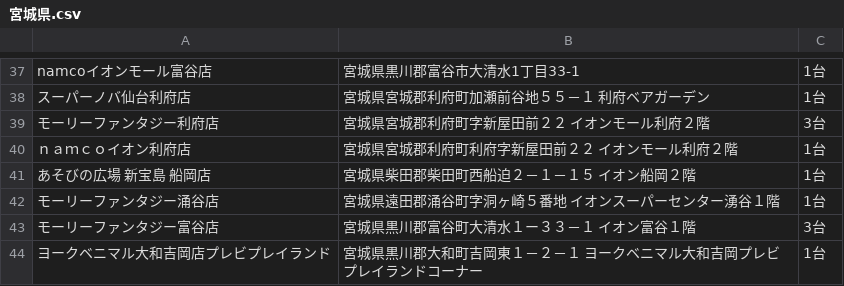
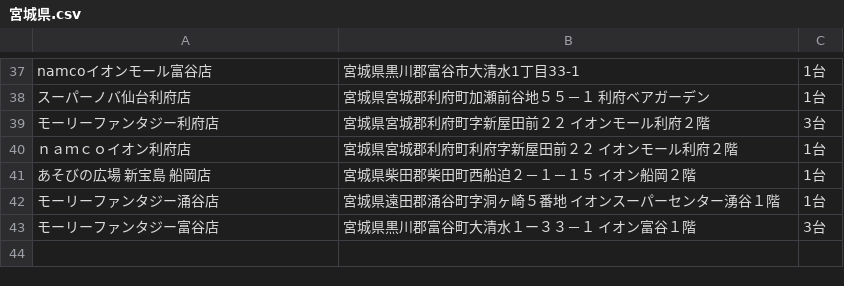
Before and after one commit to eagletmt/idolmap-data, a CSV file: aikatsu/宮城県.csv, drawn as a sheet; only a part is shown, gaps mark what is left out; the diff names each change by its address in the sheet, - before the commit and + after, or states it on an @@ line.

Commit message:
Update CSV data 2018-03-21 10:07:32+09:00

```diff
--- a/aikatsu/宮城県.csv
+++ b/aikatsu/宮城県.csv
-row 44: ヨークベニマル大和吉岡店プレビプレイランド | 宮城県黒川郡大和町吉岡東１－２－１ ヨークベニマル大和吉岡プレビプレイランドコーナー | 1台
```
Also changed, not shown: aikatsu/千葉県.csv, aikatsu/広島県.csv.
